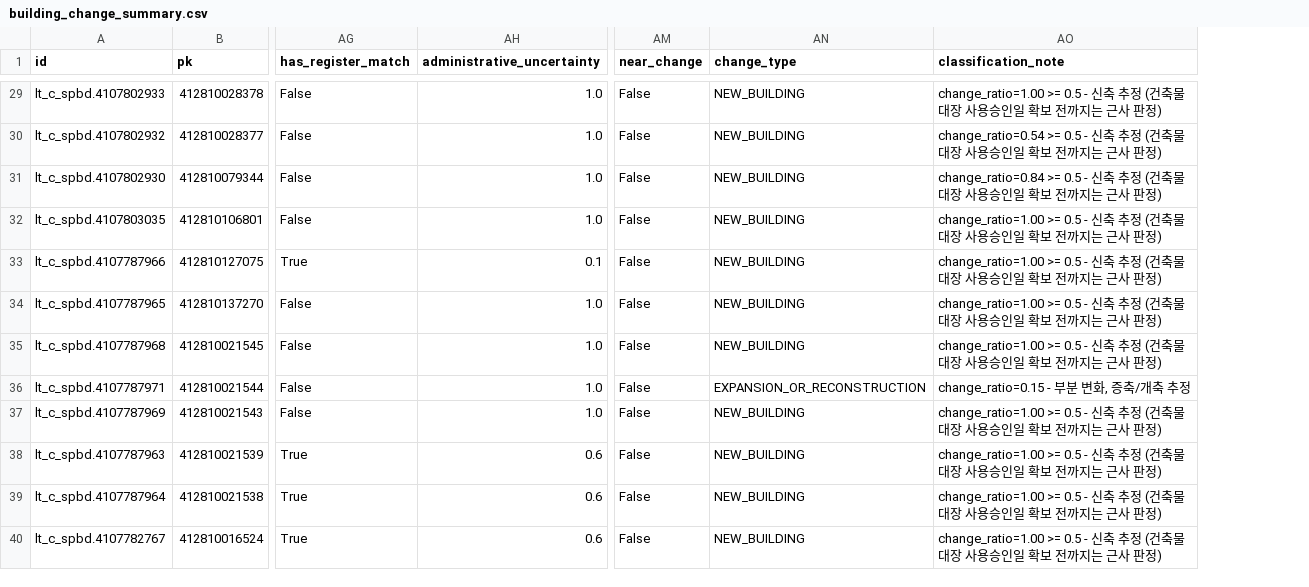
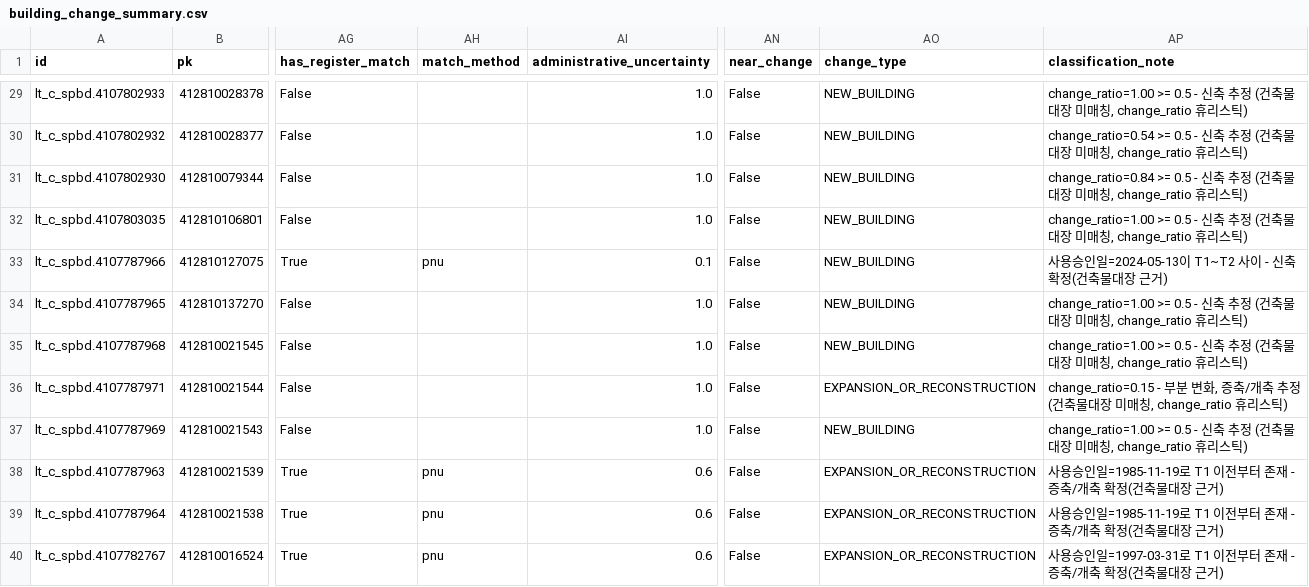
Before and after one commit to esri-contents/skywatch_poc, a CSV file: outputs/reports/building_change_summary.csv, drawn as a sheet; only a part is shown, gaps mark what is left out; addresses are those after the commit; the diff covers the shown part only; the diff names each change by its address in the sheet, - before the commit and + after, or states it on an @@ line.

Commit message:
Use building-register evidence for classification, improve PNU join coverage
Two real improvements requested by the user to reduce approximation in the pipeline:

1. classify.py now uses useAprDay as primary evidence when a building has a register match (useAprDay within T1-T2 = confirmed NEW_BUILDING, useAprDay before T1 = confirmed EXPANSION_OR_RECONSTRUCTION), falling back to the change_ratio heuristic only for unmatched buildings. Re-run: NEW_BUILDING dropped from 32 to 20 (several were actually old buildings from 1984-2017 with high change scores from renovation, now correctly reclassified as EXPANSION_OR_RECONSTRUCTION with a dated record backing it), and one genuine new building was confirmed by useAprDay=2024-05-13.

2. validation.py adds a second join key (road-name code + building main/sub number, derived from the register's naRoadCd/naMainBun/naSubBun vs VWorld's rn_cd/buld_no) as a fallback when the PNU key misses. This raised the match rate from 64.7% to 67.7% (1,854/2,737). Root cause of the remaining 32.3% is still not fully identified - documented honestly in validation.py and poc_summary.md rather than claimed as solved.

```diff
--- a/outputs/reports/building_change_summary.csv
+++ b/outputs/reports/building_change_summary.csv
+column AH (match_method), rows 33-40: pnu |  |  |  |  | pnu | pnu | pnu
-AP29 (classification_note): …물대장 사용승인일 확보 전까지는 근사 판정)
+AP29 (classification_note): …물대장 미매칭, change_ratio 휴리스틱)
-AP30 (classification_note): …물대장 사용승인일 확보 전까지는 근사 판정)
+AP30 (classification_note): …물대장 미매칭, change_ratio 휴리스틱)
-AP31 (classification_note): …물대장 사용승인일 확보 전까지는 근사 판정)
+AP31 (classification_note): …물대장 미매칭, change_ratio 휴리스틱)
-AP32 (classification_note): …물대장 사용승인일 확보 전까지는 근사 판정)
+AP32 (classification_note): …물대장 미매칭, change_ratio 휴리스틱)
-AP33 (classification_note): change_ratio=1.00 >= 0.5 - 신축 추정 (건축물대장 사용승인일 확보 전까지는 근사 판정)
+AP33 (classification_note): 사용승인일=2024-05-13이 T1~T2 사이 - 신축 확정(건축물대장 근거)
-AP34:AP35 (classification_note): …물대장 사용승인일 확보 전까지는 근사 판정)
+AP34:AP35 (classification_note): …물대장 미매칭, change_ratio 휴리스틱)
-AP36 (classification_note): …축 추정
+AP36 (classification_note): …축 추정 (건축물대장 미매칭, change_ratio 휴리스틱)
-AP37 (classification_note): …물대장 사용승인일 확보 전까지는 근사 판정)
+AP37 (classification_note): …물대장 미매칭, change_ratio 휴리스틱)
-AO38:AO40 (change_type): NEW_BUILDING
+AO38:AO40 (change_type): EXPANSION_OR_RECONSTRUCTION
-AP38:AP39 (classification_note): change_ratio=1.00 >= 0.5 - 신축 추정 (건축물대장 사용승인일 확보 전까지는 근사 판정)
+AP38:AP39 (classification_note): 사용승인일=1985-11-19로 T1 이전부터 존재 - 증축/개축 확정(건축물대장 근거)
-AP40 (classification_note): change_ratio=1.00 >= 0.5 - 신축 추정 (건축물대장 사용승인일 확보 전까지는 근사 판정)
+AP40 (classification_note): 사용승인일=1997-03-31로 T1 이전부터 존재 - 증축/개축 확정(건축물대장 근거)
```
Also changed, not shown: 65 edited cells elsewhere in this file, outputs/reports/human_validation_sample.csv, 5 other files.
